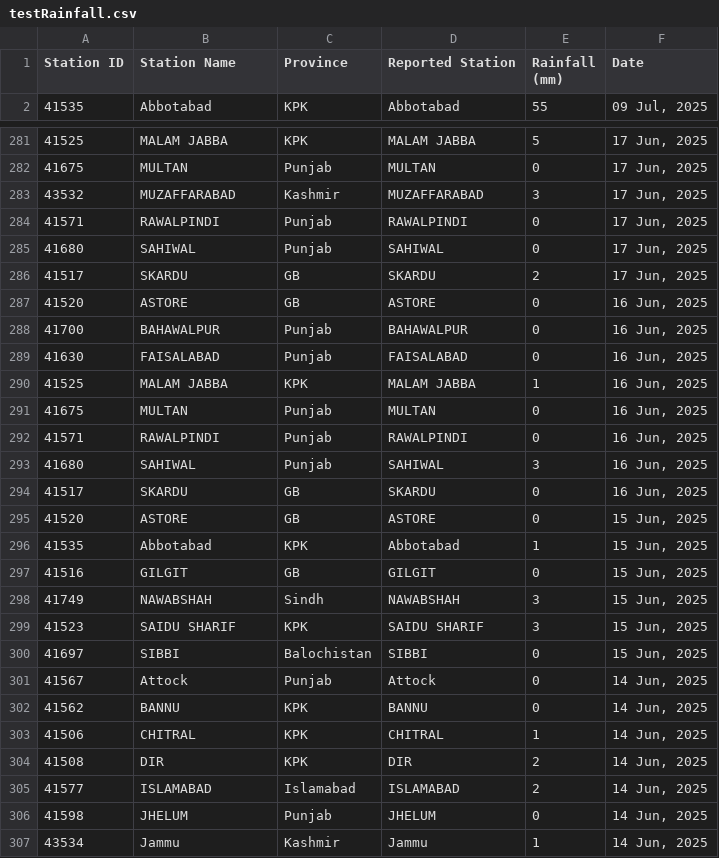
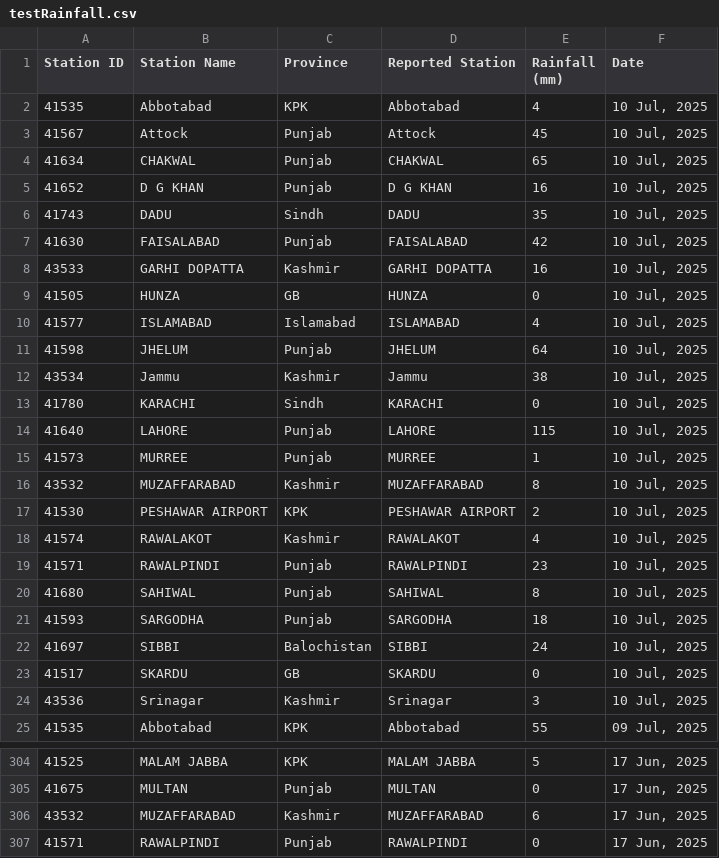
Before and after one commit to muhammadshah10/pakistan-rainfall-scraper, a CSV file: testRainfall.csv, drawn as a sheet; only a part is shown, gaps mark what is left out; the shorter side is filled out with more unchanged rows.

```diff
--- a/testRainfall.csv
+++ b/testRainfall.csv
@@ -1,2 +1,25 @@
 Station ID,Station Name,Province,Reported Station,Rainfall (mm),Date
+41535,Abbotabad,KPK,Abbotabad,4,"10 Jul, 2025"
+41567,Attock,Punjab,Attock,45,"10 Jul, 2025"
+41634,CHAKWAL,Punjab,CHAKWAL,65,"10 Jul, 2025"
+41652,D G KHAN,Punjab,D G KHAN,16,"10 Jul, 2025"
+41743,DADU,Sindh,DADU,35,"10 Jul, 2025"
+41630,FAISALABAD,Punjab,FAISALABAD,42,"10 Jul, 2025"
+43533,GARHI DOPATTA,Kashmir,GARHI DOPATTA,16,"10 Jul, 2025"
+41505,HUNZA,GB,HUNZA,0,"10 Jul, 2025"
+41577,ISLAMABAD,Islamabad,ISLAMABAD,4,"10 Jul, 2025"
+41598,JHELUM,Punjab,JHELUM,64,"10 Jul, 2025"
+43534,Jammu,Kashmir,Jammu,38,"10 Jul, 2025"
+41780,KARACHI,Sindh,KARACHI,0,"10 Jul, 2025"
+41640,LAHORE,Punjab,LAHORE,115,"10 Jul, 2025"
+41573,MURREE,Punjab,MURREE,1,"10 Jul, 2025"
+43532,MUZAFFARABAD,Kashmir,MUZAFFARABAD,8,"10 Jul, 2025"
+41530,PESHAWAR AIRPORT,KPK,PESHAWAR AIRPORT,2,"10 Jul, 2025"
+41574,RAWALAKOT,Kashmir,RAWALAKOT,4,"10 Jul, 2025"
+41571,RAWALPINDI,Punjab,RAWALPINDI,23,"10 Jul, 2025"
+41680,SAHIWAL,Punjab,SAHIWAL,8,"10 Jul, 2025"
+41593,SARGODHA,Punjab,SARGODHA,18,"10 Jul, 2025"
+41697,SIBBI,Balochistan,SIBBI,24,"10 Jul, 2025"
+41517,SKARDU,GB,SKARDU,0,"10 Jul, 2025"
+43536,Srinagar,Kashmir,Srinagar,3,"10 Jul, 2025"
 41535,Abbotabad,KPK,Abbotabad,55,"09 Jul, 2025"
@@ -282,3 +305,3 @@
 41675,MULTAN,Punjab,MULTAN,0,"17 Jun, 2025"
-43532,MUZAFFARABAD,Kashmir,MUZAFFARABAD,3,"17 Jun, 2025"
+43532,MUZAFFARABAD,Kashmir,MUZAFFARABAD,6,"17 Jun, 2025"
 41571,RAWALPINDI,Punjab,RAWALPINDI,0,"17 Jun, 2025"
```
